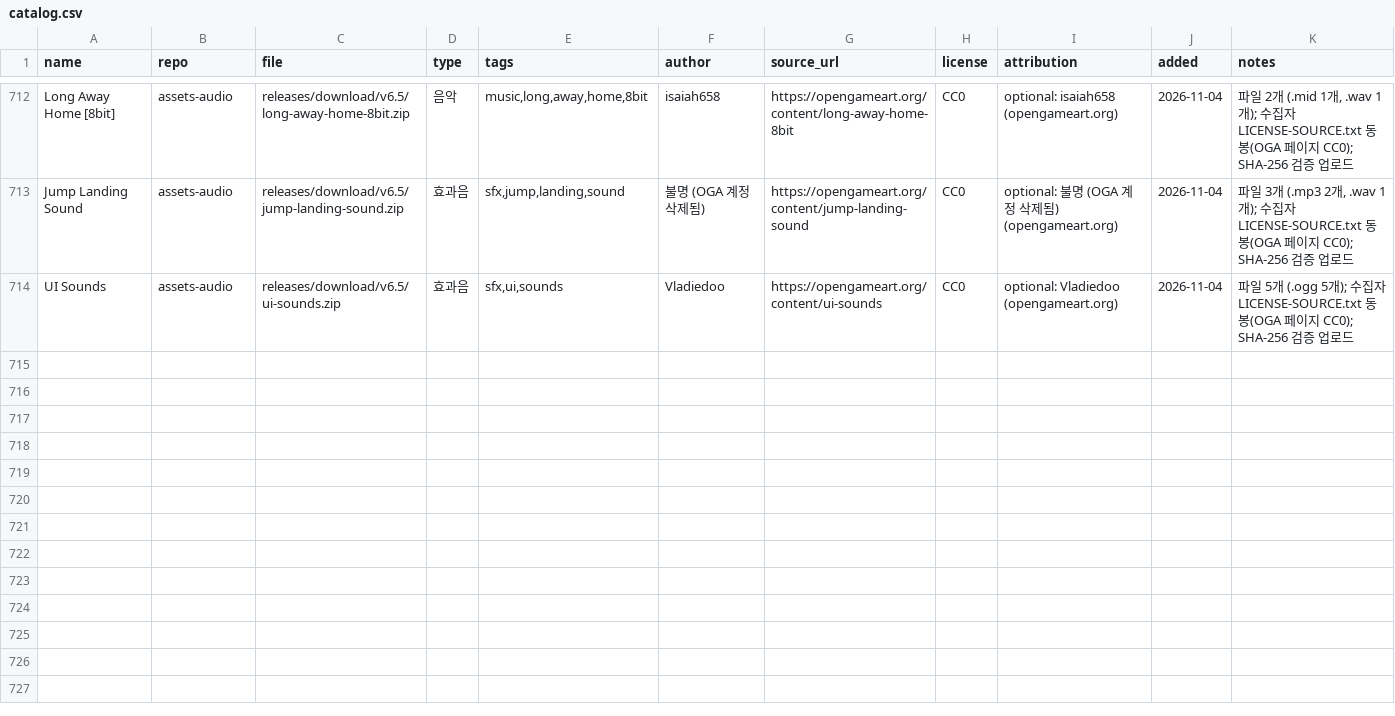
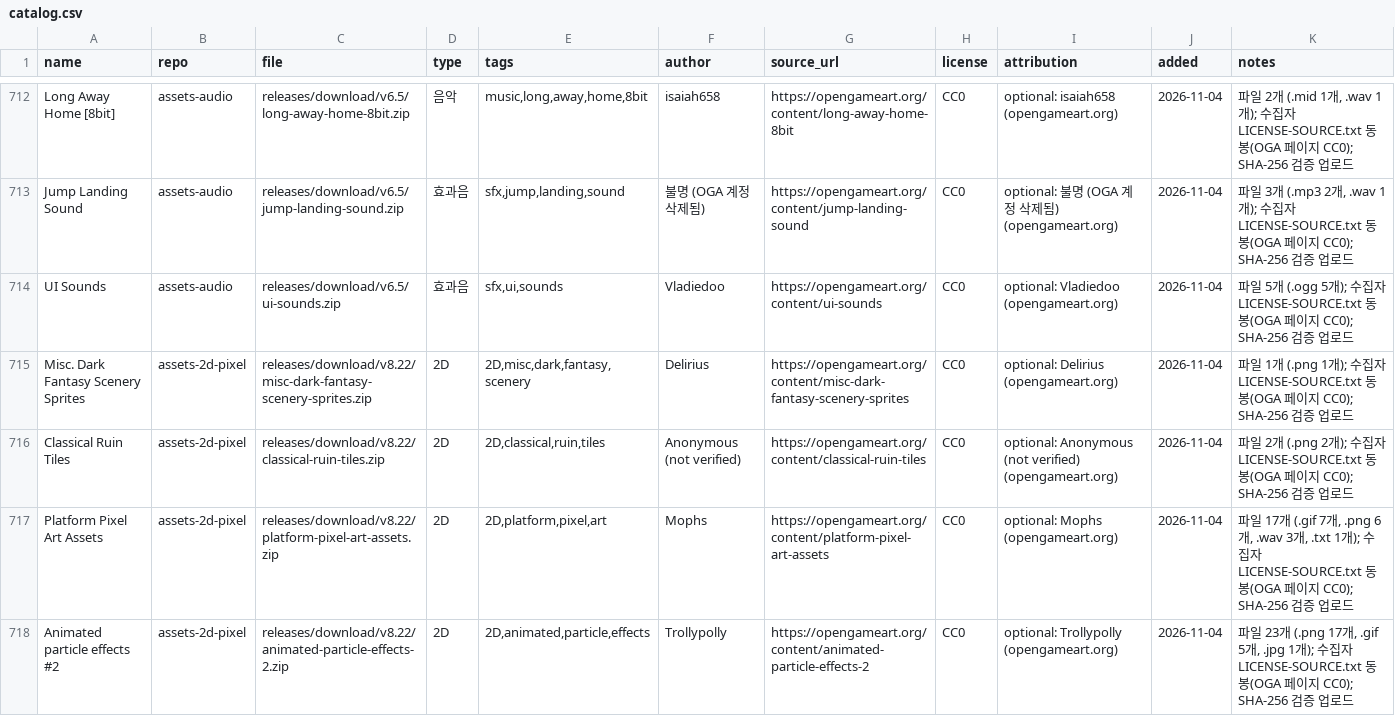
Before and after one commit to dwhavi/game-asset-catalog, a CSV file: catalog.csv, drawn as a sheet; only a part is shown, gaps mark what is left out; rows hold the shown columns only; the diff covers the shown part only; the diff names each change by its address in the sheet, - before the commit and + after, or states it on an @@ line.

Commit message:
catalog: +13팩 (assets-2d-pixel v8.22)

```diff
--- a/catalog.csv
+++ b/catalog.csv
+row 715: Misc. Dark Fantasy Scenery Sprites | assets-2d-pixel | releases/download/v8.22/misc-dark-fantasy-scenery-sprites.zip | 2D | 2D,misc,dark,fantasy,scenery | Delirius | https://opengameart.org/content/misc-dark-fantasy-scenery-sprites | CC0 | optional: Delirius (opengameart.org) | 2026-11-04 | 파일 1개 (.png 1개); 수집자 LICENSE-SOURCE.txt 동봉(OGA 페이지 CC0); SHA-256 검증 업로드
+row 716: Classical Ruin Tiles | assets-2d-pixel | releases/download/v8.22/classical-ruin-tiles.zip | 2D | 2D,classical,ruin,tiles | Anonymous (not verified) | https://opengameart.org/content/classical-ruin-tiles | CC0 | optional: Anonymous (not verified) (opengameart.org) | 2026-11-04 | 파일 2개 (.png 2개); 수집자 LICENSE-SOURCE.txt 동봉(OGA 페이지 CC0); SHA-256 검증 업로드
+row 717: Platform Pixel Art Assets | assets-2d-pixel | releases/download/v8.22/platform-pixel-art-assets.zip | 2D | 2D,platform,pixel,art | Mophs | https://opengameart.org/content/platform-pixel-art-assets | CC0 | optional: Mophs (opengameart.org) | 2026-11-04 | 파일 17개 (.gif 7개, .png 6개, .wav 3개, .txt 1개); 수집자 LICENSE-SOURCE.txt 동봉(OGA 페이지 CC0); SHA-256 검증 업로드
+row 718: Animated particle effects #2 | assets-2d-pixel | releases/download/v8.22/animated-particle-effects-2.zip | 2D | 2D,animated,particle,effects | Trollypolly | https://opengameart.org/content/animated-particle-effects-2 | CC0 | optional: Trollypolly (opengameart.org) | 2026-11-04 | 파일 23개 (.png 17개, .gif 5개, .jpg 1개); 수집자 LICENSE-SOURCE.txt 동봉(OGA 페이지 CC0); SHA-256 검증 업로드
```
Also changed, not shown: 9 added rows elsewhere in this file.
